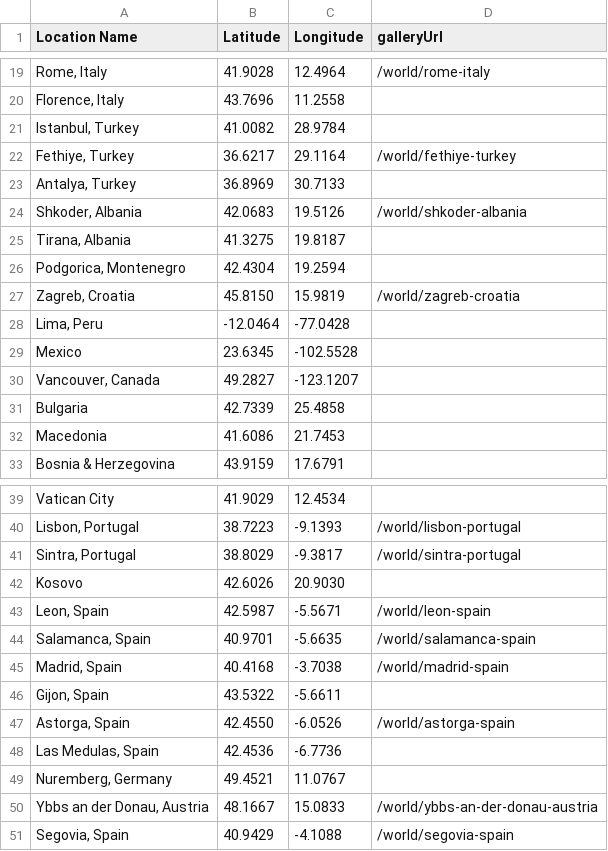
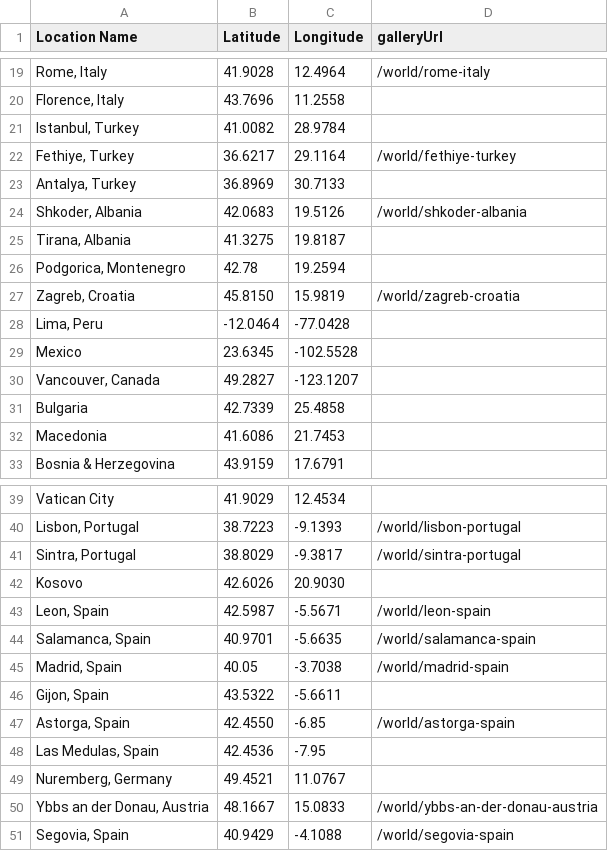
Before and after one commit to mxddi/personal-portfolio, a CSV file: public/visited_locations.csv, drawn as a sheet; only a part is shown, gaps mark what is left out; the diff names each change by its address in the sheet, - before the commit and + after, or states it on an @@ line.

Commit message:
Updated location pins lat/long to visually separate locations

```diff
--- a/public/visited_locations.csv
+++ b/public/visited_locations.csv
-B26 (Latitude): 42.4304
+B26 (Latitude): 42.78
-B45 (Latitude): 40.4168
+B45 (Latitude): 40.05
-C47 (Longitude): -6.0526
+C47 (Longitude): -6.85
-C48 (Longitude): -6.7736
+C48 (Longitude): -7.95
```
Also changed, not shown: 1 other file.
